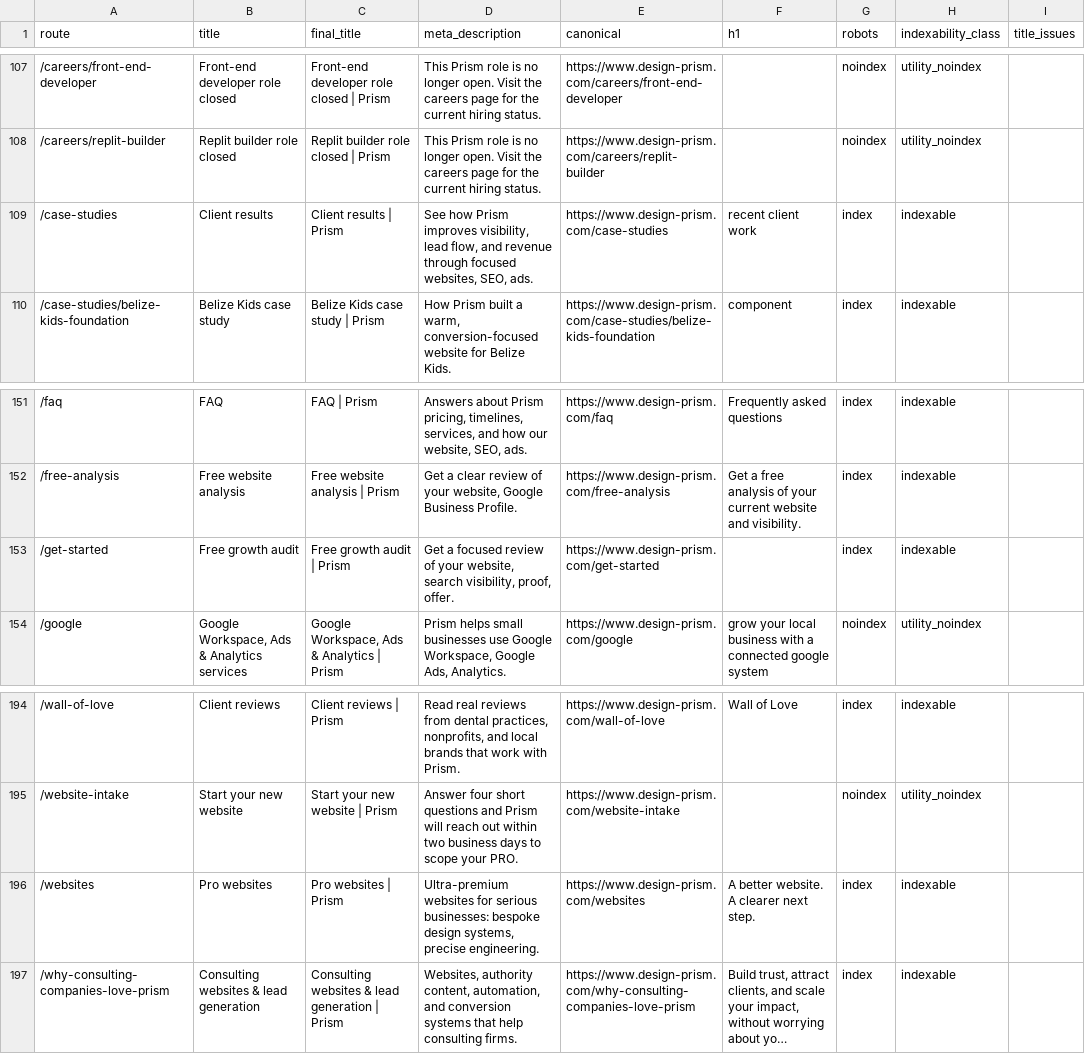
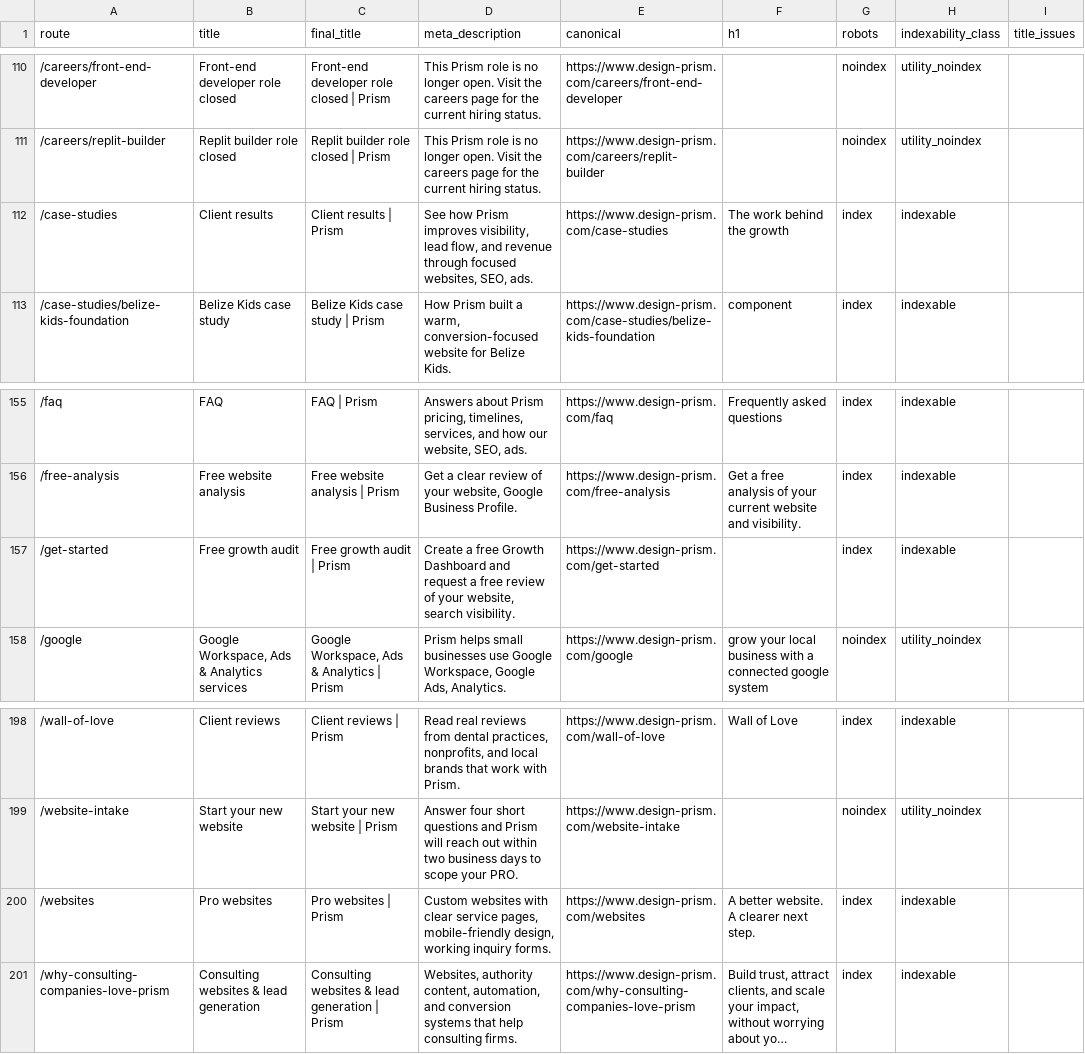
Before and after one commit to enzo-prism/prism-website, a CSV file: seo/inventory.csv, drawn as a sheet; only a part is shown, gaps mark what is left out; long unchanged cells end in …; addresses are those after the commit; the diff covers the shown part only; the diff names each change by its address in the sheet, - before the commit and + after, or states it on an @@ line.

```diff
--- a/seo/inventory.csv
+++ b/seo/inventory.csv
-F112 (h1): recent client work
+F112 (h1): The work behind the growth
-D157 (meta_description): Get a focused review of your website, search visibility, proof, offer.
+D157 (meta_description): Create a free Growth Dashboard and request a free review of your website, search visibility.
-D200 (meta_description): Ultra-premium websites for serious businesses: bespoke design systems, precise engineering.
+D200 (meta_description): Custom websites with clear service pages, mobile-friendly design, working inquiry forms.
```
Also changed, not shown: 4 added rows and 9 edited cells elsewhere in this file, 14 other files.
